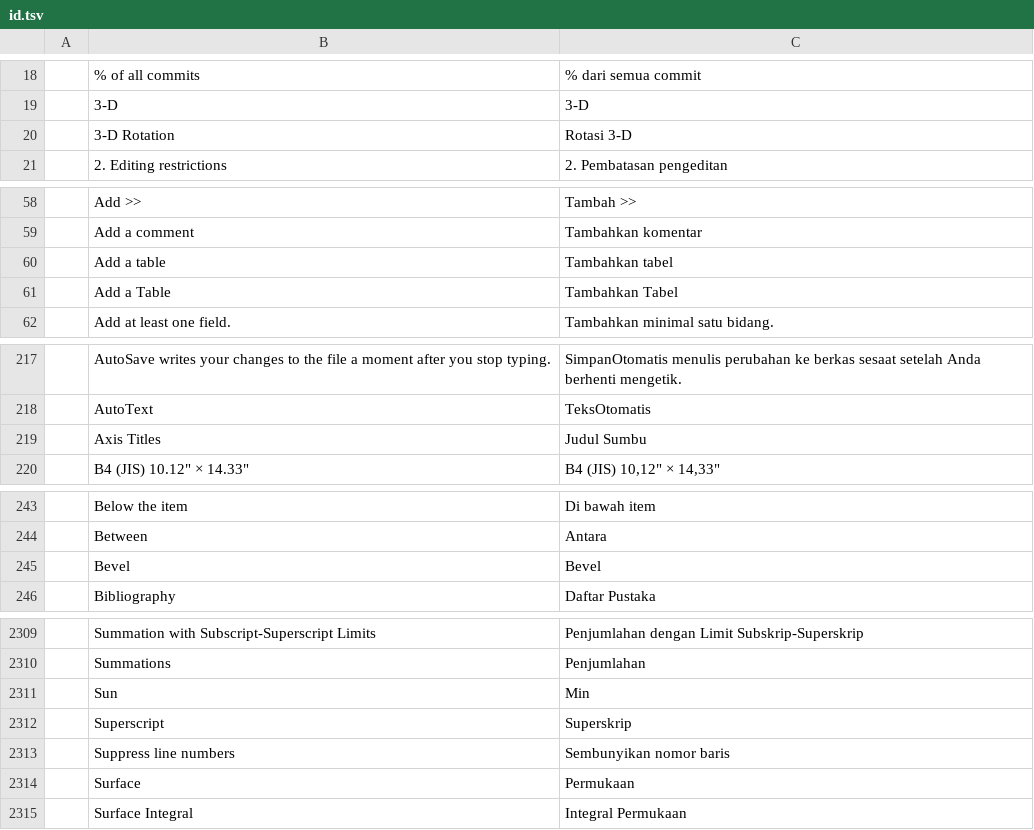
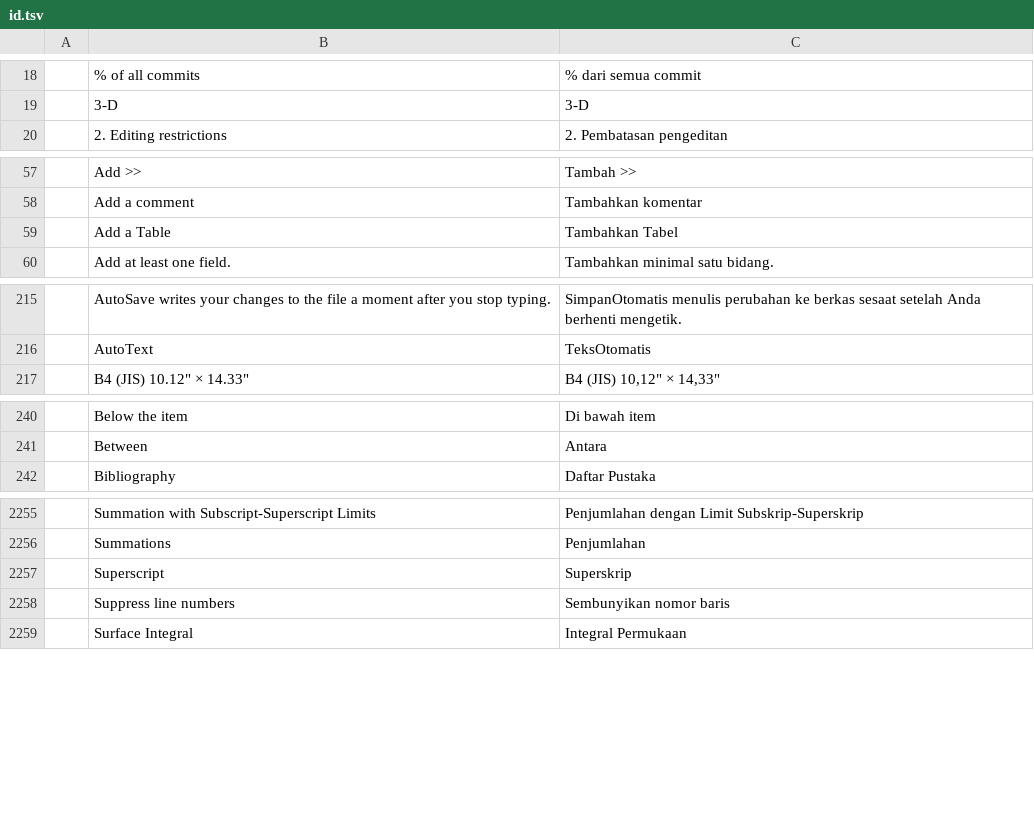
Before and after one commit to pujosety/Lunola-Scripta, a TSV file: crates/ui-egui/src/i18n/id.tsv, drawn as a sheet; only a part is shown, gaps mark what is left out; the diff covers the shown part only; the diff names each change by its address in the sheet, - before the commit and + after, or states it on an @@ line.

Commit message:
i18n: keep id.tsv within the keys vi already covers
vietnamese_covers_existing_catalog_keys requires vi to be a superset of every
other catalog (with one allowed exception, preview|Title). The Indonesian
catalog carried 64 keys vi lacks, including two stale ones left over from
before the brand rename ('Join the ArtCraft community on Discord' and the
'ArtCraft Team' copyright line), so the test failed.

Dropped those 64 keys; id.tsv now holds 2616 entries, every one of which vi
also carries. Verified statically: all rows have 3 tab-separated columns, no
duplicate (context, source) keys, placeholders match, no '...' and no stray
whitespace.

```diff
--- a/crates/ui-egui/src/i18n/id.tsv
+++ b/crates/ui-egui/src/i18n/id.tsv
-row 20:  | 3-D Rotation | Rotasi 3-D
-row 60:  | Add a table | Tambahkan tabel
-row 219:  | Axis Titles | Judul Sumbu
-row 245:  | Bevel | Bevel
-row 2311:  | Sun | Min
-row 2314:  | Surface | Permukaan
```
Also changed, not shown: 58 removed rows elsewhere in this file.
